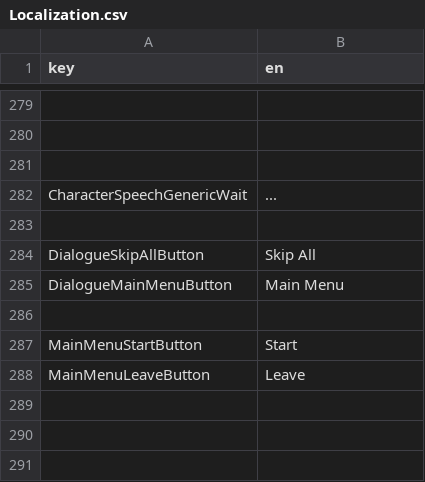
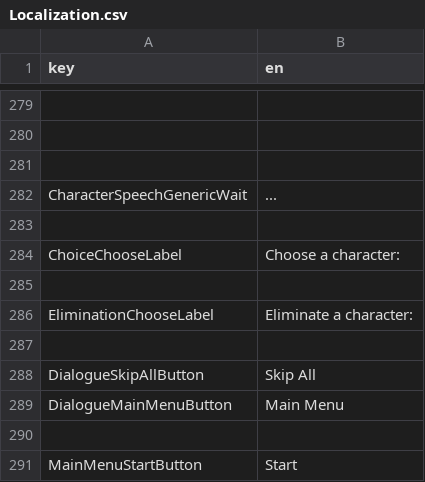
Before and after one commit to Lipatant/KitchenwareShop, a CSV file: Localization/Localization.csv, drawn as a sheet; only a part is shown, gaps mark what is left out; the shorter side is filled out with more unchanged rows.

Commit message:
feat: adding message in Choice and Elimination

```diff
--- a/Localization/Localization.csv
+++ b/Localization/Localization.csv
@@ -283,2 +283,6 @@ CharacterSpeechGenericWait,"..."
 
+ChoiceChooseLabel,"Choose a character:"
+
+EliminationChooseLabel,"Eliminate a character:"
+
 DialogueSkipAllButton,Skip All
```
Also changed, not shown: 3 other files.
